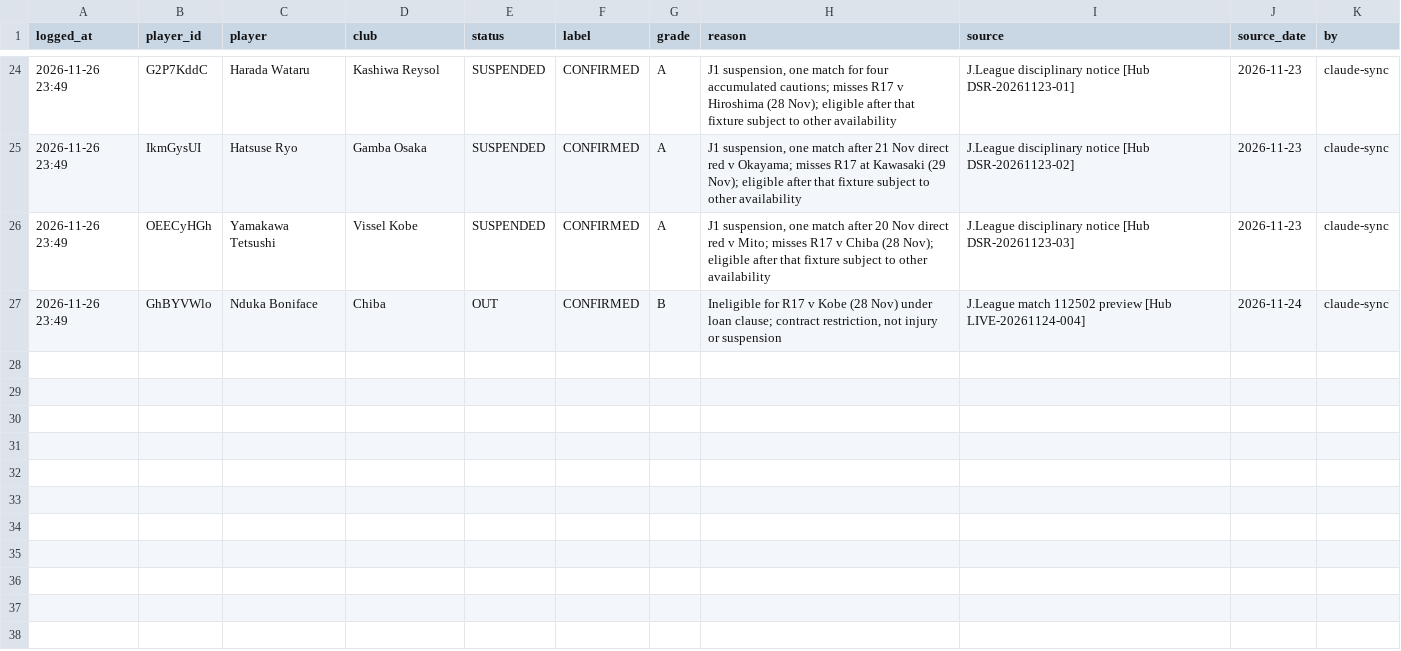
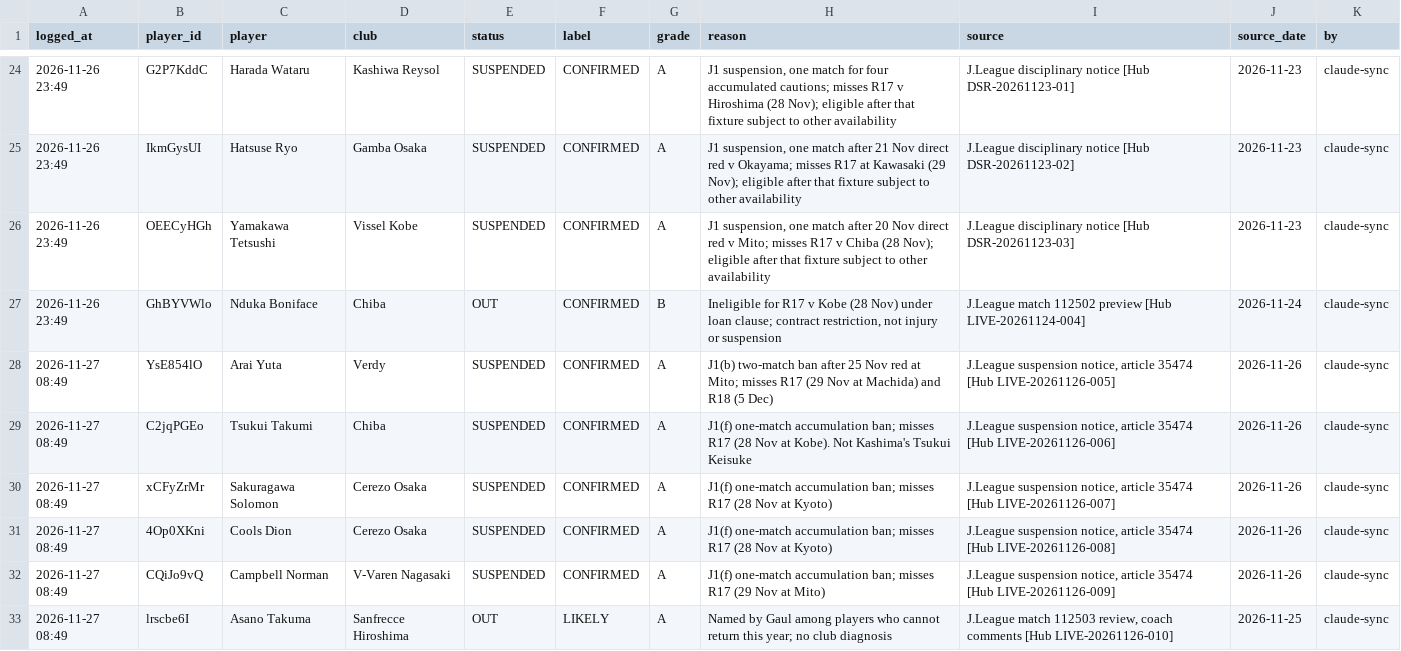
Before and after one commit to chiswicksuk-main/j1-lineups, a CSV file: gw/gw17/availability.csv, drawn as a sheet; only a part is shown, gaps mark what is left out; the diff names each change by its address in the sheet, - before the commit and + after, or states it on an @@ line.

```diff
--- a/gw/gw17/availability.csv
+++ b/gw/gw17/availability.csv
+row 28: 2026-11-27 08:49 | YsE854lO | Arai Yuta | Verdy | SUSPENDED | CONFIRMED | A | J1(b) two-match ban after 25 Nov red at Mito; misses R17 (29 Nov at Machida) and R18 (5 Dec) | J.League suspension notice, article 35474 [Hub LIVE-20261126-005] | 2026-11-26 | claude-sync
+row 29: 2026-11-27 08:49 | C2jqPGEo | Tsukui Takumi | Chiba | SUSPENDED | CONFIRMED | A | J1(f) one-match accumulation ban; misses R17 (28 Nov at Kobe). Not Kashima's Tsukui Keisuke | J.League suspension notice, article 35474 [Hub LIVE-20261126-006] | 2026-11-26 | claude-sync
+row 30: 2026-11-27 08:49 | xCFyZrMr | Sakuragawa Solomon | Cerezo Osaka | SUSPENDED | CONFIRMED | A | J1(f) one-match accumulation ban; misses R17 (28 Nov at Kyoto) | J.League suspension notice, article 35474 [Hub LIVE-20261126-007] | 2026-11-26 | claude-sync
+row 31: 2026-11-27 08:49 | 4Op0XKni | Cools Dion | Cerezo Osaka | SUSPENDED | CONFIRMED | A | J1(f) one-match accumulation ban; misses R17 (28 Nov at Kyoto) | J.League suspension notice, article 35474 [Hub LIVE-20261126-008] | 2026-11-26 | claude-sync
+row 32: 2026-11-27 08:49 | CQiJo9vQ | Campbell Norman | V-Varen Nagasaki | SUSPENDED | CONFIRMED | A | J1(f) one-match accumulation ban; misses R17 (29 Nov at Mito) | J.League suspension notice, article 35474 [Hub LIVE-20261126-009] | 2026-11-26 | claude-sync
+row 33: 2026-11-27 08:49 | lrscbe6I | Asano Takuma | Sanfrecce Hiroshima | OUT | LIKELY | A | Named by Gaul among players who cannot return this year; no club diagnosis | J.League match 112503 review, coach comments [Hub LIVE-20261126-010] | 2026-11-25 | claude-sync
```
Also changed, not shown: 1 other file.
